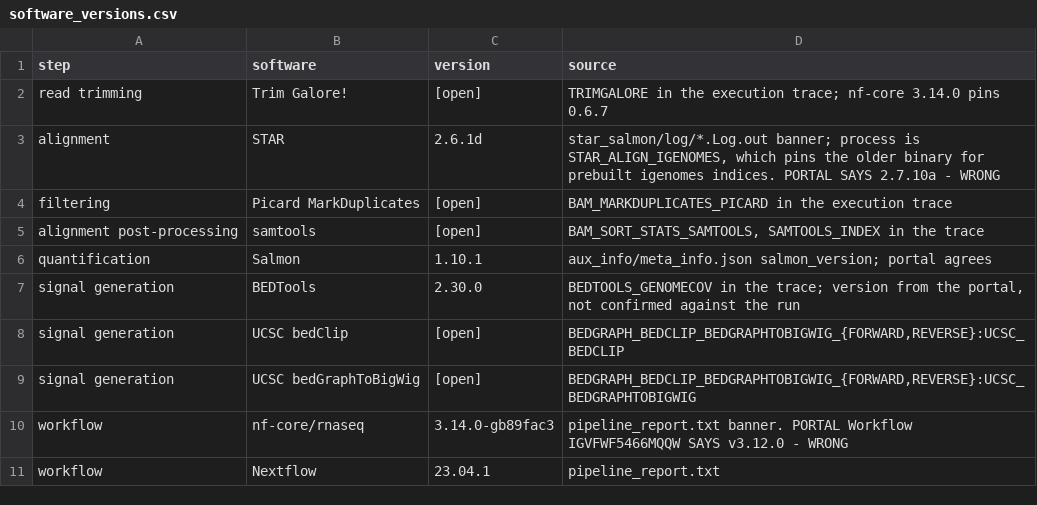
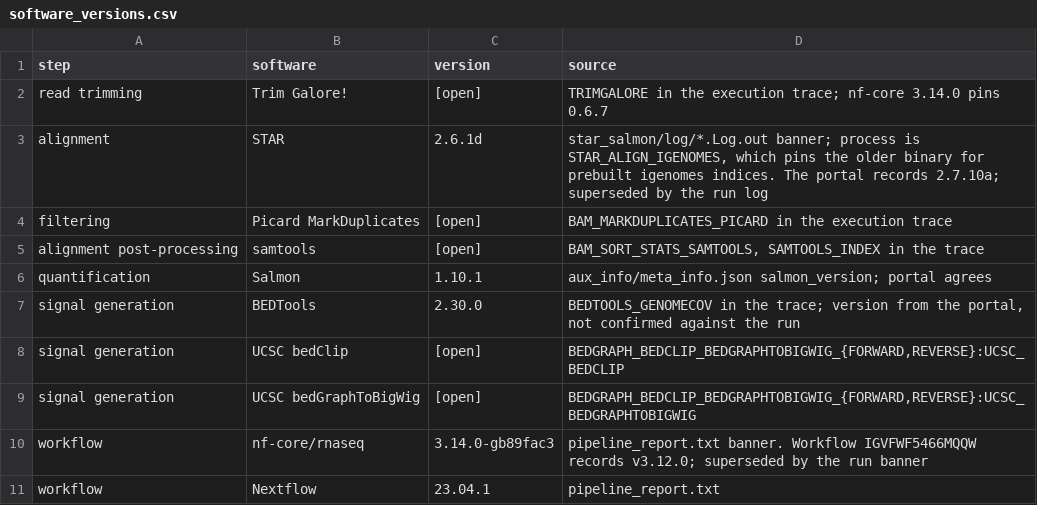
Before and after one commit to kmsouthard/igvf-rnaseq, a CSV file: software_versions.csv, drawn as a sheet.

Commit message:
software_versions.csv: neutral wording where the run supersedes the portal
The STAR and nf-core rows recorded the disagreement with the portal in
all-caps as internal notes. The information is worth keeping for curators;
the phrasing is not. Regenerated from build_rnaseq_analysis.py.

```diff
--- a/software_versions.csv
+++ b/software_versions.csv
@@ -2,3 +2,3 @@ step,software,version,source
 read trimming,Trim Galore!,[open],TRIMGALORE in the execution trace; nf-core 3.14.0 pins 0.6.7
-alignment,STAR,2.6.1d,"star_salmon/log/*.Log.out banner; process is STAR_ALIGN_IGENOMES, which pins the older binary for prebuilt igenomes indices. PORTAL SAYS 2.7.10a - WRONG"
+alignment,STAR,2.6.1d,"star_salmon/log/*.Log.out banner; process is STAR_ALIGN_IGENOMES, which pins the older binary for prebuilt igenomes indices. The portal records 2.7.10a; superseded by the run log"
 filtering,Picard MarkDuplicates,[open],BAM_MARKDUPLICATES_PICARD in the execution trace
@@ -9,3 +9,3 @@ signal generation,UCSC bedClip,[open],"BEDGRAPH_BEDCLIP_BEDGRAPHTOBIGWIG_{FORWAR
 signal generation,UCSC bedGraphToBigWig,[open],"BEDGRAPH_BEDCLIP_BEDGRAPHTOBIGWIG_{FORWARD,REVERSE}:UCSC_BEDGRAPHTOBIGWIG"
-workflow,nf-core/rnaseq,3.14.0-gb89fac3,pipeline_report.txt banner. PORTAL Workflow IGVFWF5466MQQW SAYS v3.12.0 - WRONG
+workflow,nf-core/rnaseq,3.14.0-gb89fac3,pipeline_report.txt banner. Workflow IGVFWF5466MQQW records v3.12.0; superseded by the run banner
 workflow,Nextflow,23.04.1,pipeline_report.txt
```
